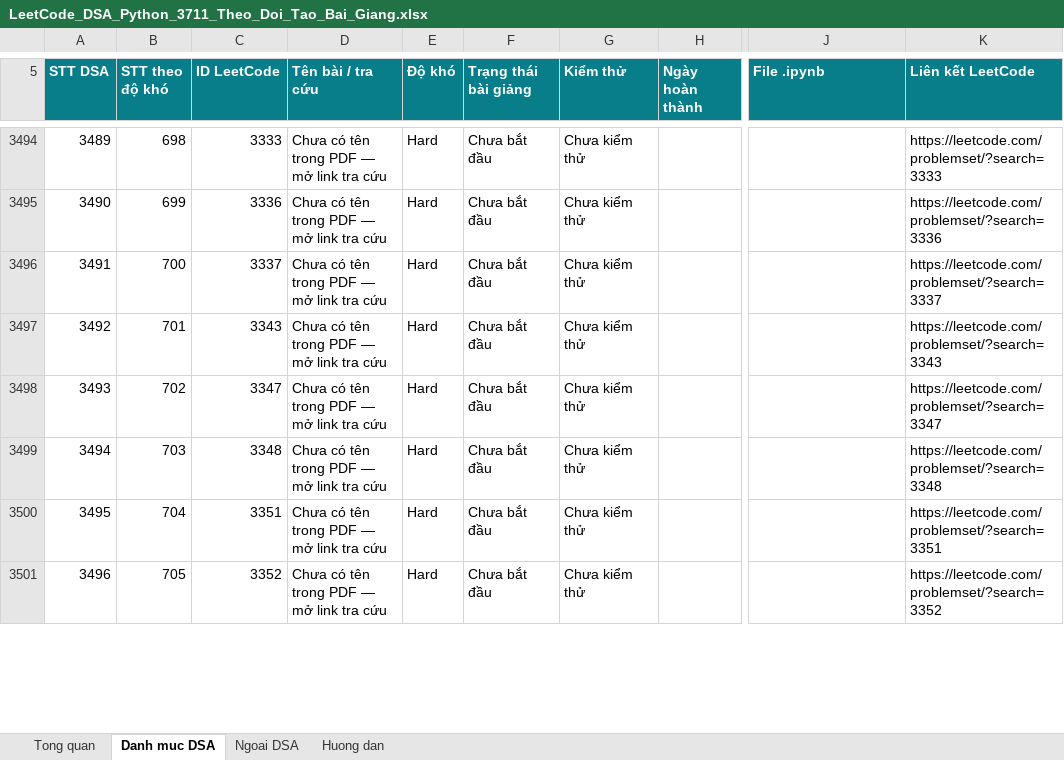
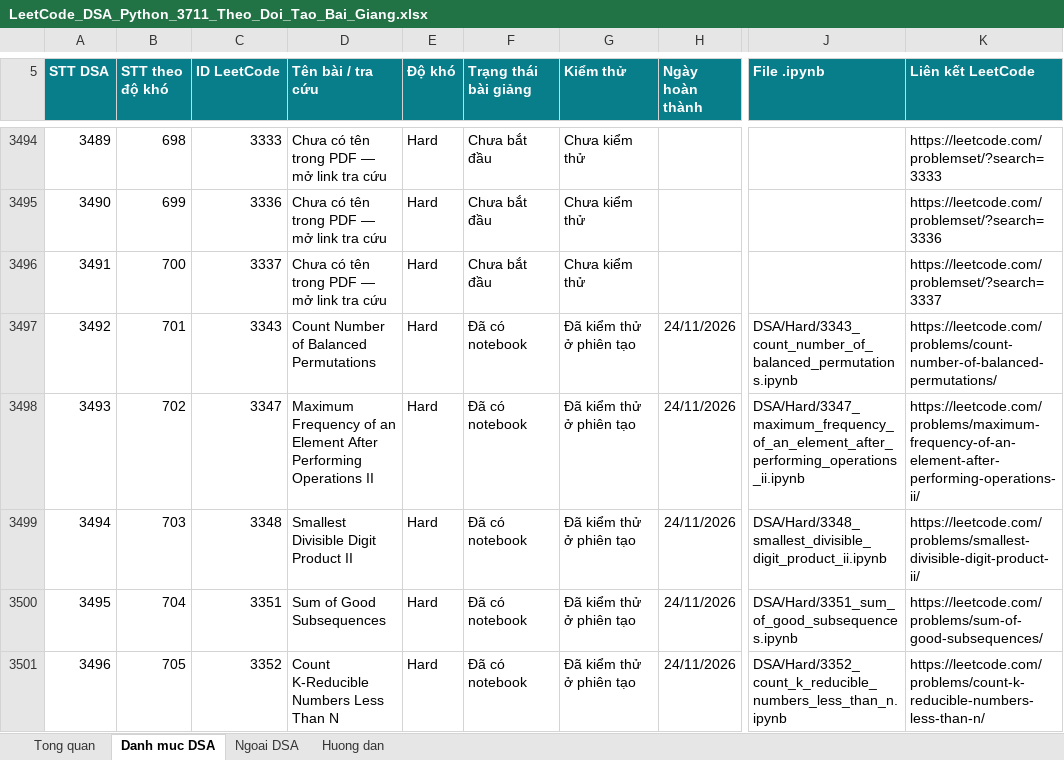
Before and after one commit to lhaochen118-ship-it/LeetCode, an Excel workbook: LeetCode_DSA_Python_3711_Theo_Doi_Tao_Bai_Giang.xlsx, sheet Danh muc DSA, drawn as a sheet; only a part is shown, gaps mark what is left out; values as stored, in another font and other column widths than the file's, no borders; conditional formats and table styles not drawn; the diff covers the shown part only; the diff names each change by its address in the sheet, - before the commit and + after, or states it on an @@ line.

```diff
--- a/LeetCode_DSA_Python_3711_Theo_Doi_Tao_Bai_Giang.xlsx (sheet Danh muc DSA)
+++ b/LeetCode_DSA_Python_3711_Theo_Doi_Tao_Bai_Giang.xlsx (sheet Danh muc DSA)
-D3497 (Tên bài / tra cứu): Chưa có tên trong PDF — mở link tra cứu
+D3497 (Tên bài / tra cứu): Count Number of Balanced Permutations
-F3497:F3501 (Trạng thái bài giảng): Chưa bắt đầu
+F3497:F3501 (Trạng thái bài giảng): Đã có notebook
-G3497:G3501 (Kiểm thử): Chưa kiểm thử
+G3497:G3501 (Kiểm thử): Đã kiểm thử ở phiên tạo
-H3497:H3501 (Ngày hoàn thành): (empty)
+H3497:H3501 (Ngày hoàn thành): 24/11/2026
-J3497 (File .ipynb): (empty)
+J3497 (File .ipynb): DSA/Hard/3343_count_number_of_balanced_permutations.ipynb
-K3497 (Liên kết LeetCode): https://leetcode.com/problemset/?search=3343
+K3497 (Liên kết LeetCode): https://leetcode.com/problems/count-number-of-balanced-permutations/
-D3498 (Tên bài / tra cứu): Chưa có tên trong PDF — mở link tra cứu
+D3498 (Tên bài / tra cứu): Maximum Frequency of an Element After Performing Operations II
-J3498 (File .ipynb): (empty)
+J3498 (File .ipynb): DSA/Hard/3347_maximum_frequency_of_an_element_after_performing_operations_ii.ipynb
-K3498 (Liên kết LeetCode): https://leetcode.com/problemset/?search=3347
+K3498 (Liên kết LeetCode): https://leetcode.com/problems/maximum-frequency-of-an-element-after-performing-operations-ii/
-D3499 (Tên bài / tra cứu): Chưa có tên trong PDF — mở link tra cứu
+D3499 (Tên bài / tra cứu): Smallest Divisible Digit Product II
-J3499 (File .ipynb): (empty)
+J3499 (File .ipynb): DSA/Hard/3348_smallest_divisible_digit_product_ii.ipynb
-K3499 (Liên kết LeetCode): https://leetcode.com/problemset/?search=3348
+K3499 (Liên kết LeetCode): https://leetcode.com/problems/smallest-divisible-digit-product-ii/
-D3500 (Tên bài / tra cứu): Chưa có tên trong PDF — mở link tra cứu
+D3500 (Tên bài / tra cứu): Sum of Good Subsequences
-J3500 (File .ipynb): (empty)
+J3500 (File .ipynb): DSA/Hard/3351_sum_of_good_subsequences.ipynb
-K3500 (Liên kết LeetCode): https://leetcode.com/problemset/?search=3351
+K3500 (Liên kết LeetCode): https://leetcode.com/problems/sum-of-good-subsequences/
-D3501 (Tên bài / tra cứu): Chưa có tên trong PDF — mở link tra cứu
+D3501 (Tên bài / tra cứu): Count K-Reducible Numbers Less Than N
-J3501 (File .ipynb): (empty)
+J3501 (File .ipynb): DSA/Hard/3352_count_k_reducible_numbers_less_than_n.ipynb
-K3501 (Liên kết LeetCode): https://leetcode.com/problemset/?search=3352
+K3501 (Liên kết LeetCode): https://leetcode.com/problems/count-k-reducible-numbers-less-than-n/
```
Also changed, not shown: 98 edited cells elsewhere in this sheet, 7 other files.
